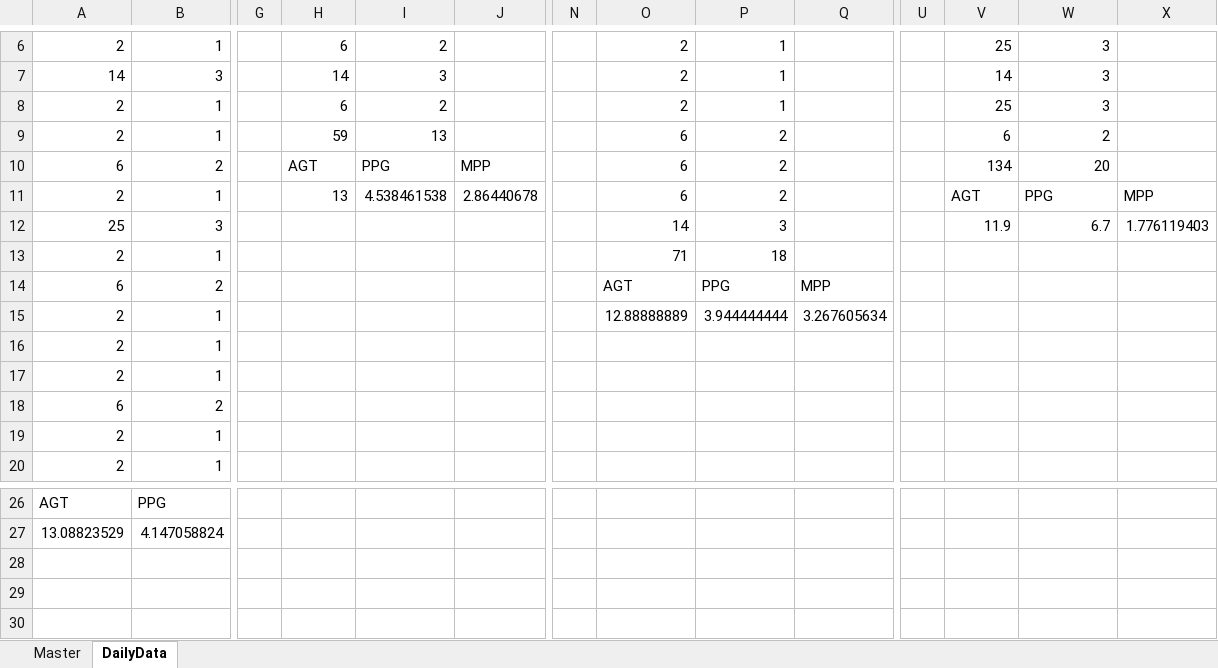
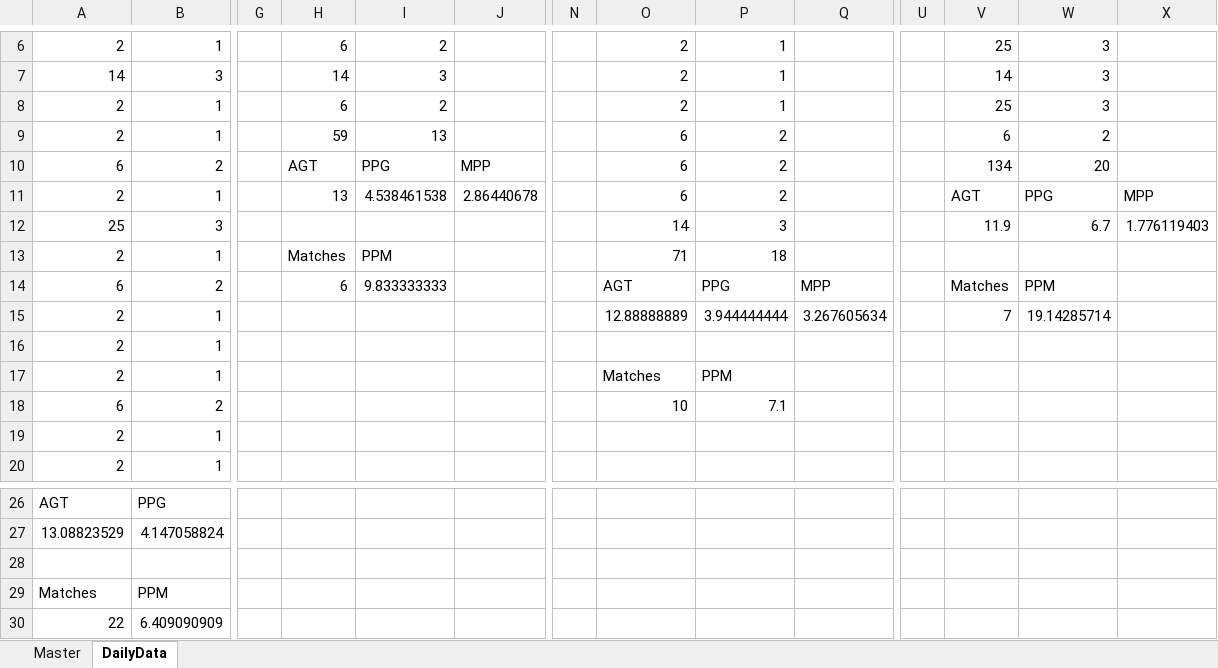
Before and after one commit to Dormio-san/WorldTour-Calculator, an Excel workbook: Data/TheFINALS_Points.xlsx, sheet DailyData, drawn as a sheet; only a part is shown, gaps mark what is left out; values as stored, in another font and other column widths than the file's, no borders; table styles not drawn; rows hold the shown columns only; the diff names each change by its address in the sheet, - before the commit and + after, or states it on an @@ line.

Commit message:
Add more stats for data
Going to organize it more, but wanted to add averages for each day to compare the days

```diff
--- a/Data/TheFINALS_Points.xlsx (sheet DailyData)
+++ b/Data/TheFINALS_Points.xlsx (sheet DailyData)
-H13: (empty)
+H13: Matches
-I13: (empty)
+I13: PPM
-H14: (empty)
+H14: 6
-I14: (empty)
+I14: 9.833333333
-V14: (empty)
+V14: Matches
-W14: (empty)
+W14: PPM
-V15: (empty)
+V15: 7
-W15: (empty)
+W15: 19.14285714
-O17: (empty)
+O17: Matches
-P17: (empty)
+P17: PPM
-O18: (empty)
+O18: 10
-P18: (empty)
+P18: 7.1
+row 28: (empty)
+row 29: Matches | PPM
+row 30: 22 | 6.409090909
```
